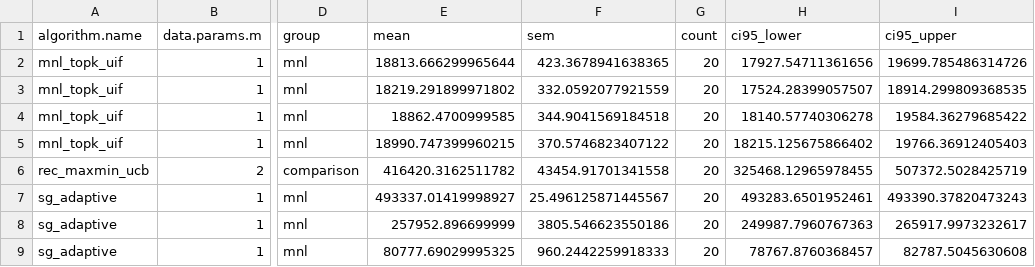
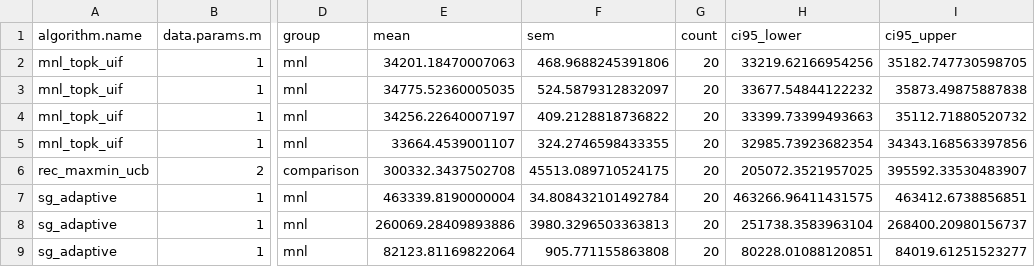
Before and after one commit to gianmarcogenalti/combinatorial-bandits-relative-feedback, a CSV file: reference_results/final_regret.csv, drawn as a sheet; only a part is shown, gaps mark what is left out; the diff covers the shown part only; the diff names each change by its address in the sheet, - before the commit and + after, or states it on an @@ line.

```diff
--- a/reference_results/final_regret.csv
+++ b/reference_results/final_regret.csv
-E2 (mean): 18813.666299965644
+E2 (mean): 34201.18470007063
-F2 (sem): 423.3678941638365
+F2 (sem): 468.9688245391806
-H2 (ci95_lower): 17927.54711361656
+H2 (ci95_lower): 33219.62166954256
-I2 (ci95_upper): 19699.785486314726
+I2 (ci95_upper): 35182.747730598705
-E3 (mean): 18219.291899971802
+E3 (mean): 34775.52360005035
-F3 (sem): 332.0592077921559
+F3 (sem): 524.5879312832097
-H3 (ci95_lower): 17524.28399057507
+H3 (ci95_lower): 33677.54844122232
-I3 (ci95_upper): 18914.299809368535
+I3 (ci95_upper): 35873.49875887838
-E4 (mean): 18862.4700999585
+E4 (mean): 34256.22640007197
-F4 (sem): 344.9041569184518
+F4 (sem): 409.2128818736822
-H4 (ci95_lower): 18140.57740306278
+H4 (ci95_lower): 33399.73399493663
-I4 (ci95_upper): 19584.36279685422
+I4 (ci95_upper): 35112.71880520732
-E5 (mean): 18990.747399960215
+E5 (mean): 33664.4539001107
-F5 (sem): 370.5746823407122
+F5 (sem): 324.2746598433355
-H5 (ci95_lower): 18215.125675866402
+H5 (ci95_lower): 32985.73923682354
-I5 (ci95_upper): 19766.36912405403
+I5 (ci95_upper): 34343.168563397856
-E6 (mean): 416420.3162511782
+E6 (mean): 300332.3437502708
-F6 (sem): 43454.91701341558
+F6 (sem): 45513.089710524175
-H6 (ci95_lower): 325468.12965978455
+H6 (ci95_lower): 205072.3521957025
-I6 (ci95_upper): 507372.5028425719
+I6 (ci95_upper): 395592.33530483907
-E7 (mean): 493337.01419998927
+E7 (mean): 463339.8190000004
-F7 (sem): 25.496125871445567
+F7 (sem): 34.808432101492784
-H7 (ci95_lower): 493283.6501952461
+H7 (ci95_lower): 463266.96411431575
-I7 (ci95_upper): 493390.37820473243
+I7 (ci95_upper): 463412.6738856851
-E8 (mean): 257952.896699999
+E8 (mean): 260069.28409893886
-F8 (sem): 3805.546623550186
+F8 (sem): 3980.3296503363813
-H8 (ci95_lower): 249987.7960767363
+H8 (ci95_lower): 251738.3583963104
-I8 (ci95_upper): 265917.9973232617
+I8 (ci95_upper): 268400.20980156737
-E9 (mean): 80777.69029995325
+E9 (mean): 82123.81169822064
-F9 (sem): 960.2442259918333
+F9 (sem): 905.771155863808
-H9 (ci95_lower): 78767.8760368457
+H9 (ci95_lower): 80228.01088120851
-I9 (ci95_upper): 82787.5045630608
+I9 (ci95_upper): 84019.61251523277
```
Also changed, not shown: 34 edited cells elsewhere in this file, reference_results/regret.csv, 19 other files.
